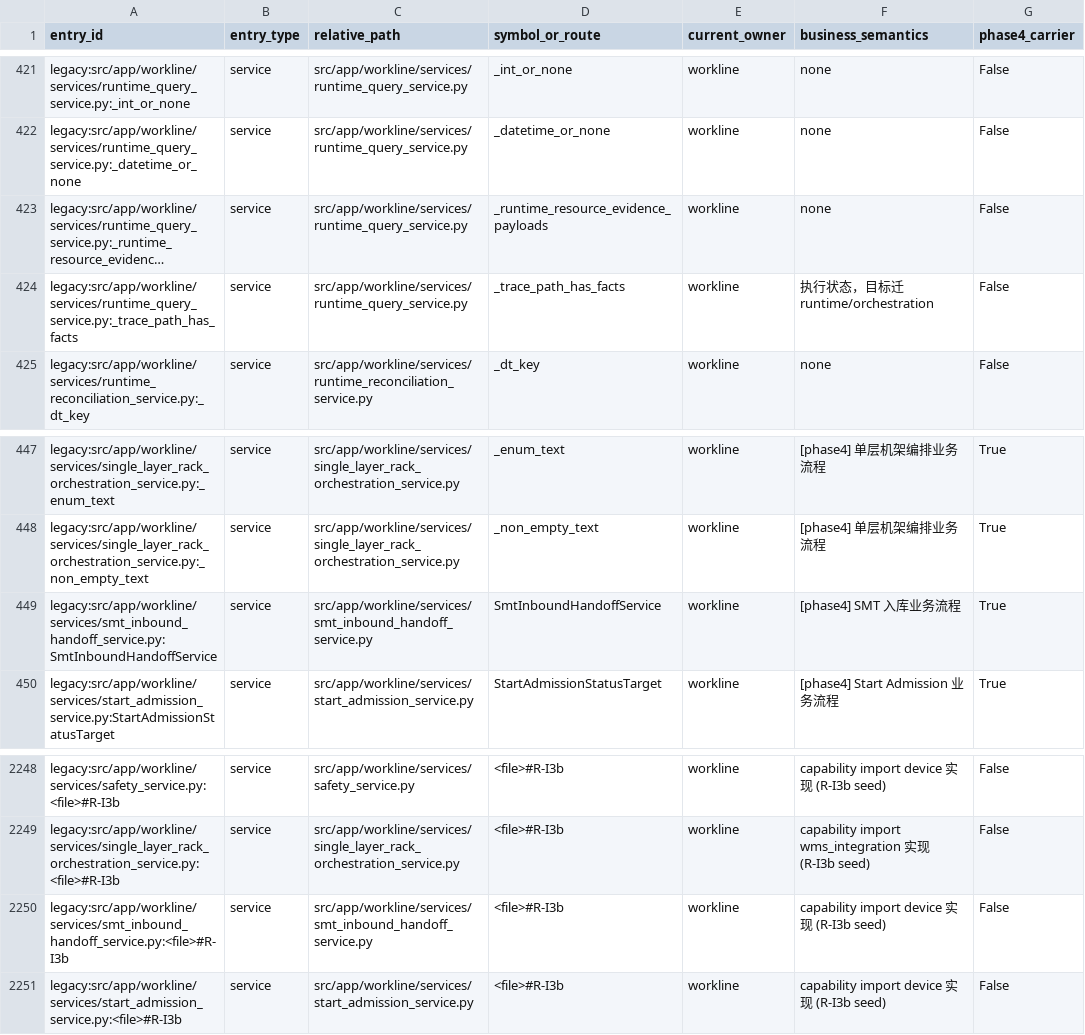
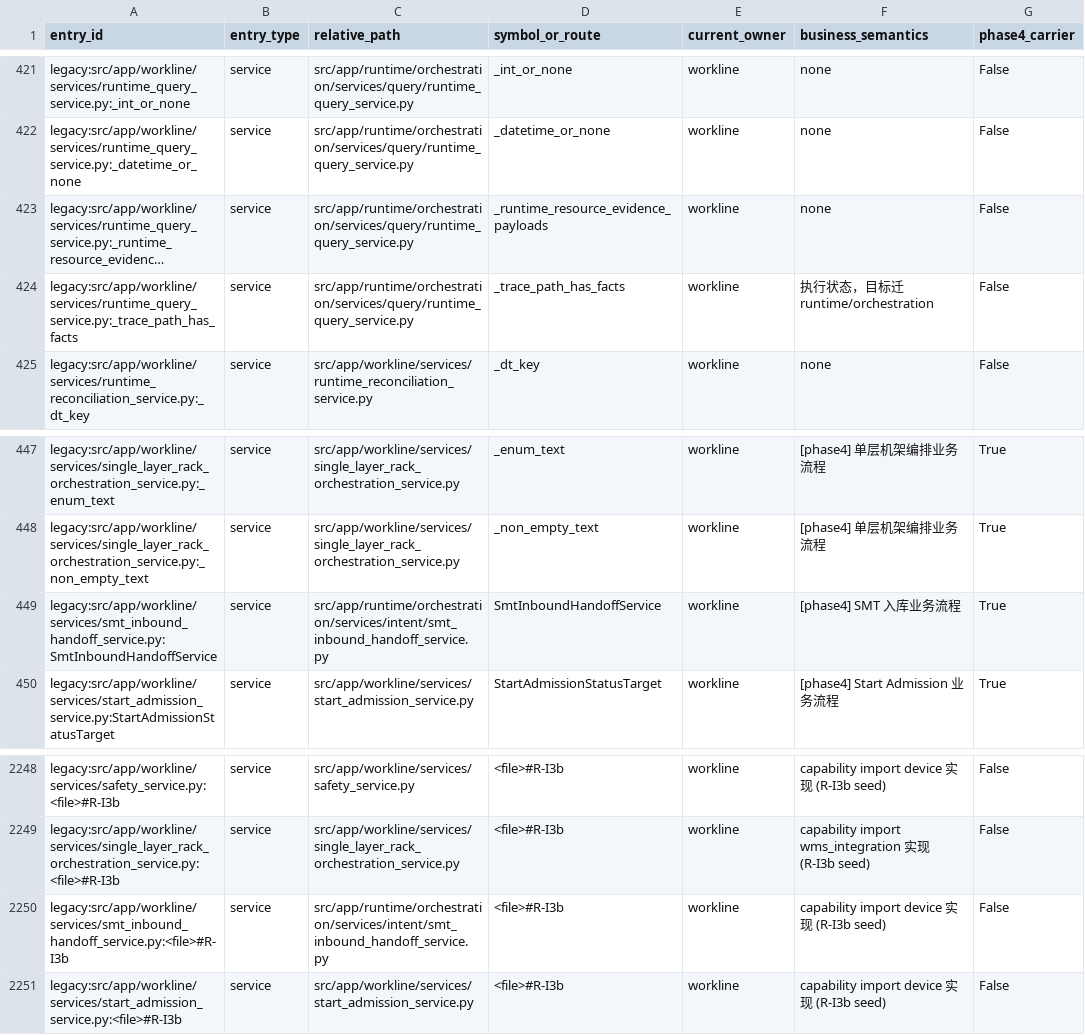
Before and after one commit to kaizhoumasha/wes_backend, a CSV file: docs/architecture/legacy-cleanup-matrix.csv, drawn as a sheet; only a part is shown, gaps mark what is left out; long unchanged cells end in …; the diff covers the shown part only; the diff names each change by its address in the sheet, - before the commit and + after, or states it on an @@ line.

Commit message:
phase2(stage4): smt_inbound_handoff + runtime_query phase2 rebuild (C4a)
物理迁移 smt_inbound_handoff_service 与 runtime_query_service 至
runtime/orchestration/services/{intent,query}/,workline/services/ 保留
PEP 562 re-export shim。

主要变更:
- 新增 src/app/runtime/orchestration/services/intent/smt_inbound_handoff_service.py
- 新增 src/app/runtime/orchestration/services/query/runtime_query_service.py
- 新增 src/app/runtime/orchestration/services/query/__init__.py
- 更新 src/app/runtime/orchestration/services/intent/__init__.py
- workline/services/{smt_inbound_handoff,runtime_query}_service.py 改为 re-export shim
- workline/services/__init__.py:_LAZY_SHIM_MAP 增加 4 项并防御性 prime 加载
- 5 处 consumer 迁至新 import 路径
- cleanup-matrix CSV:relative_path 更新(legacy_entry_id 旧路径不动)
- allowlist R-I3b:path 跟随新位置,legacy_entry_id 保留旧路径

循环导入防御:runtime_reconciliation_service_impl 顶层引用
workline.services.timeline_sequence_service,通过 __getattr__ 加载
trace.timeline_sequence_service,而 trace.timeline_sequence_service 又
依赖 trace.__init__ 先完成加载。prime 加载 query.runtime_query_service
会顺带完成 trace 子模块初始化,避免 runtime → trace → callback →
workline.services 链上的部分模块循环。

```diff
--- a/docs/architecture/legacy-cleanup-matrix.csv
+++ b/docs/architecture/legacy-cleanup-matrix.csv
-C421:C424 (relative_path): src/app/workline/services/runtime_query_service.py
+C421:C424 (relative_path): src/app/runtime/orchestration/services/query/runtime_query_service.py
-C449 (relative_path): src/app/workline/services/smt_inbound_handoff_service.py
+C449 (relative_path): src/app/runtime/orchestration/services/intent/smt_inbound_handoff_service.py
-C2250 (relative_path): src/app/workline/services/smt_inbound_handoff_service.py
+C2250 (relative_path): src/app/runtime/orchestration/services/intent/smt_inbound_handoff_service.py
```
Also changed, not shown: 54 edited cells elsewhere in this file, 13 other files.
